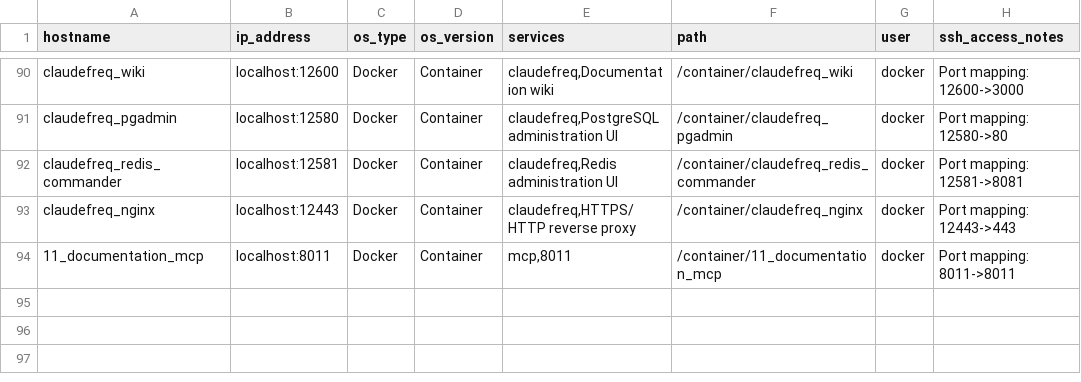
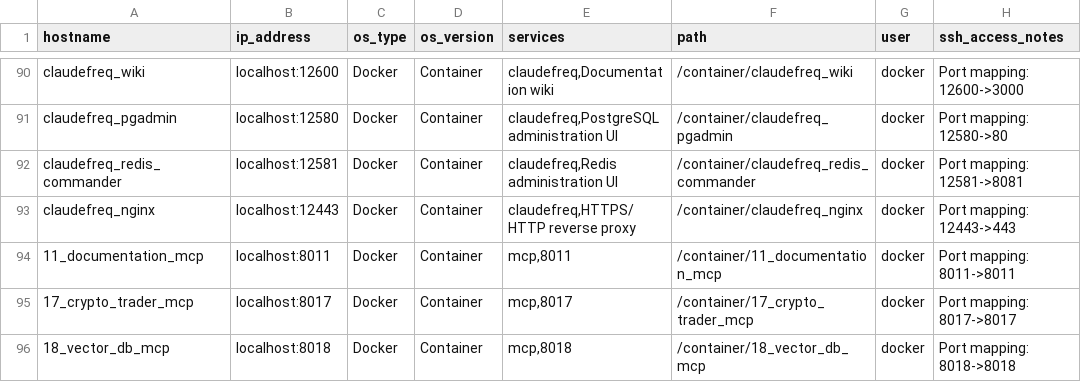
Before and after one commit to alfredojrc/mcp_servers, a CSV file: 12_cmdb_mcp/data/cmdb.csv, drawn as a sheet; only a part is shown, gaps mark what is left out.

Commit message:
Update MCP services and configurations to include new services and port adjustments
- Expanded the MCP service range to include `17_crypto_trader_mcp` and `18_vector_db_mcp`, updating relevant documentation and configurations.
- Adjusted port mappings in `docker-compose.yml` and `ports.md` to reflect the new service ports (8017 and 8018).
- Updated `README.md` to include descriptions and functionalities for the new services.
- Modified `mcp_host.py` to integrate the new services into the focused default servers.
- Enhanced `cmdb.csv` to track the new services and their port mappings.

```diff
--- a/12_cmdb_mcp/data/cmdb.csv
+++ b/12_cmdb_mcp/data/cmdb.csv
@@ -94 +94,3 @@ claudefreq_nginx,localhost:12443,Docker,Container,"claudefreq,HTTPS/HTTP reverse
 11_documentation_mcp,localhost:8011,Docker,Container,"mcp,8011",/container/11_documentation_mcp,docker,Port mapping: 8011->8011
+17_crypto_trader_mcp,localhost:8017,Docker,Container,"mcp,8017",/container/17_crypto_trader_mcp,docker,Port mapping: 8017->8017
+18_vector_db_mcp,localhost:8018,Docker,Container,"mcp,8018",/container/18_vector_db_mcp,docker,Port mapping: 8018->8018
```
Also changed, not shown: 17 other files.
